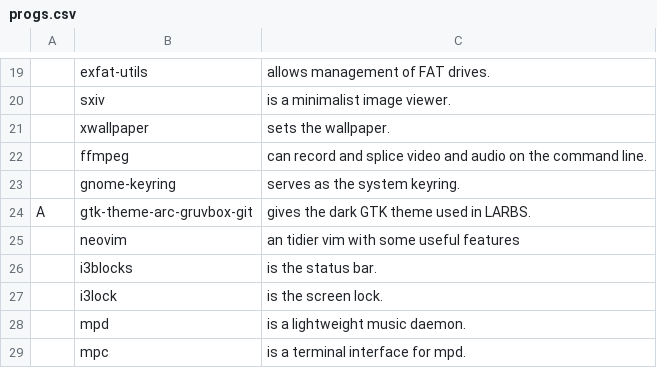
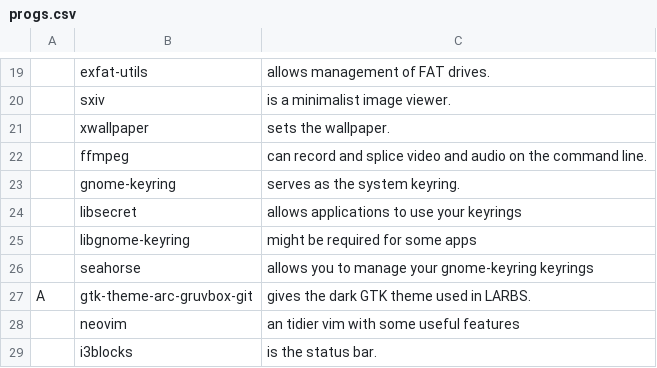
Before and after one commit to kiprasmel/LARBS, a CSV file: progs.csv, drawn as a sheet; only a part is shown, gaps mark what is left out; the shorter side is filled out with more unchanged rows.

Commit message:
Add libsecret, libgnome-keyring & seahorse 2 progs
Signed-off-by: Kipras Melnikovas <kipras@kipras.org>

```diff
--- a/progs.csv
+++ b/progs.csv
@@ -23,2 +23,5 @@
 ,gnome-keyring,"serves as the system keyring."
+,libsecret,"allows applications to use your keyrings"
+,libgnome-keyring,"might be required for some apps"
+,seahorse,"allows you to manage your gnome-keyring keyrings"
 A,gtk-theme-arc-gruvbox-git,"gives the dark GTK theme used in LARBS."
```
